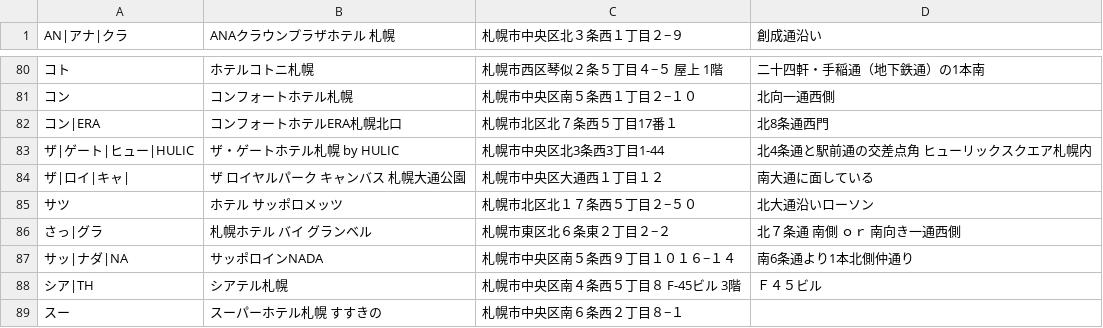
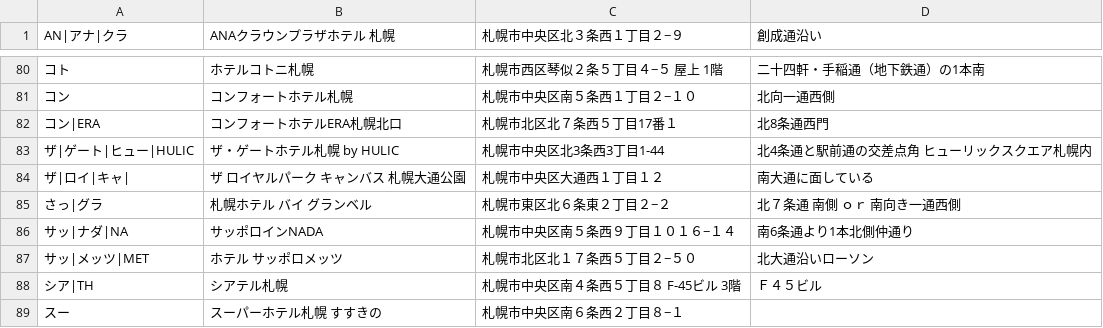
Before and after one commit to mjmu-web/sapporo_hotel_list, a CSV file: data/hotels.csv, drawn as a sheet; only a part is shown, gaps mark what is left out; removed rows and columns are numbered as before the commit, all else as after; the diff names each change by its address in the sheet, - before the commit and + after, or states it on an @@ line.

Commit message:
Update hotels.csv from admin panel

```diff
--- a/data/hotels.csv
+++ b/data/hotels.csv
-row 85: サツ | ホテル サッポロメッツ | 札幌市北区北１７条西５丁目２−５０ | 北大通沿いローソン
+row 87: サッ|メッツ|MET | ホテル サッポロメッツ | 札幌市北区北１７条西５丁目２−５０ | 北大通沿いローソン
```
